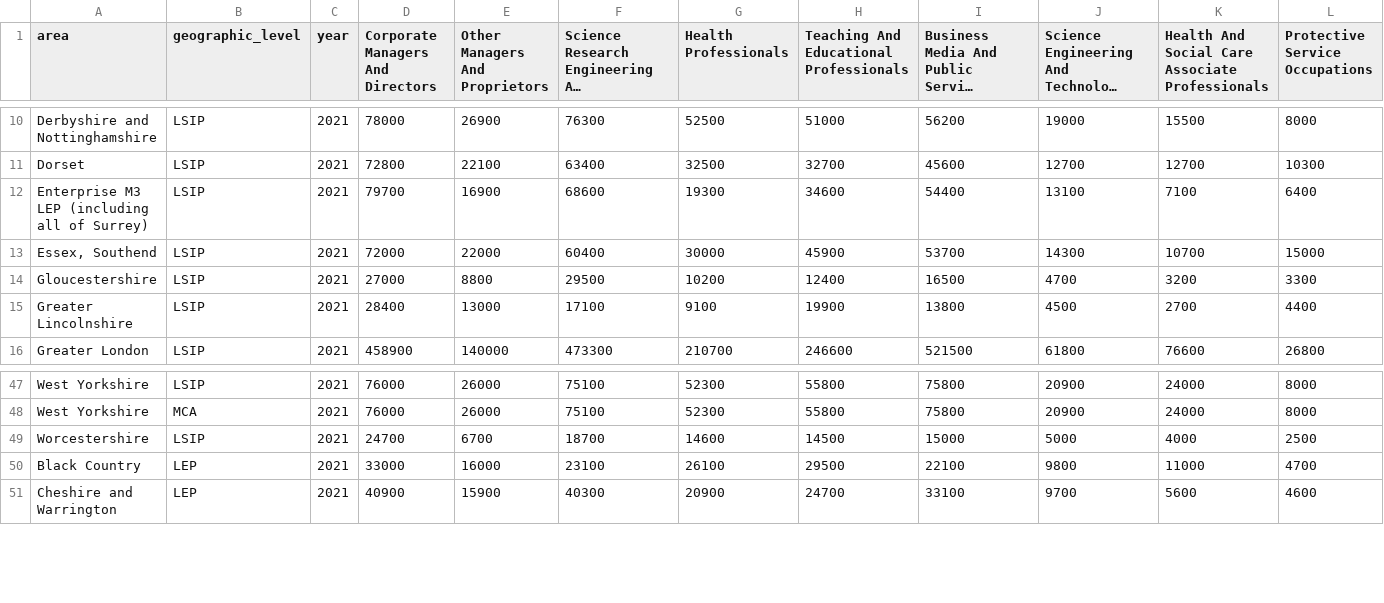
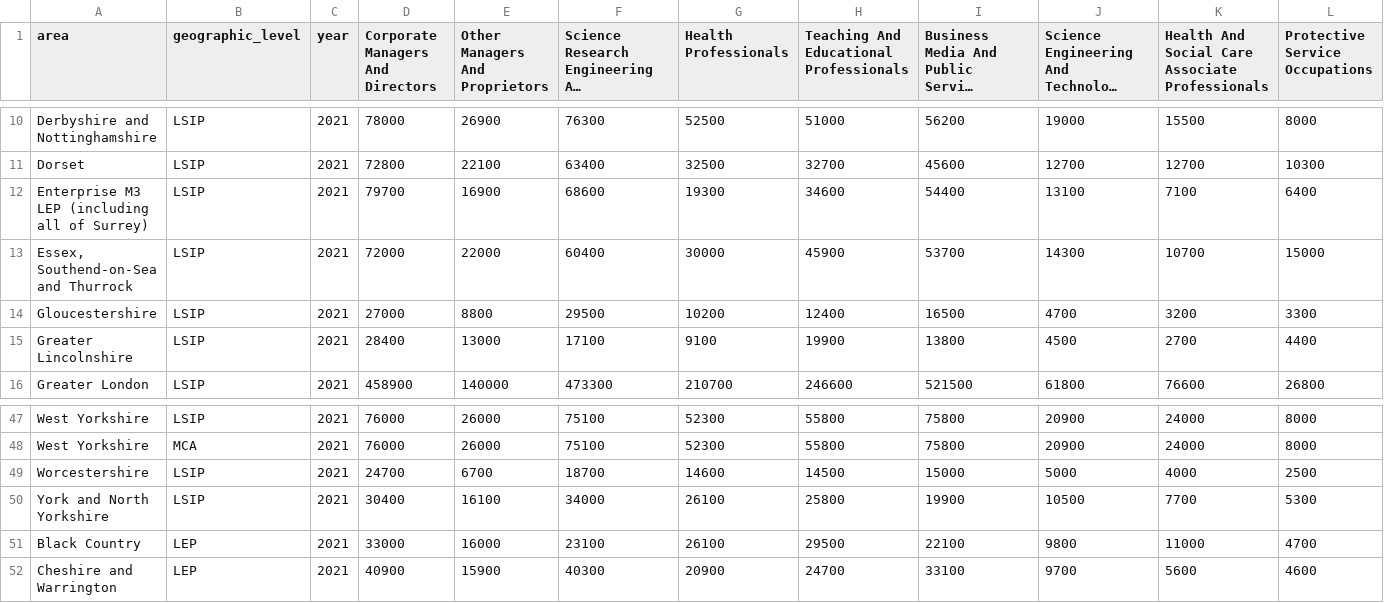
Before and after one commit to dfe-analytical-services/lsip_dashboard, a CSV file: Data/AppData/C_EmpOcc_APS1721.csv, drawn as a sheet; only a part is shown, gaps mark what is left out; long unchanged cells end in …; rows hold the shown columns only; the diff names each change by its address in the sheet, - before the commit and + after, or states it on an @@ line.

```diff
--- a/Data/AppData/C_EmpOcc_APS1721.csv
+++ b/Data/AppData/C_EmpOcc_APS1721.csv
-A13 (area): Essex, Southend
+A13 (area): Essex, Southend-on-Sea and Thurrock
+row 50: York and North Yorkshire | LSIP | 2021 | 30400 | 16100 | 34000 | 26100 | 25800 | 19900 | 10500 | 7700 | 5300
```
Also changed, not shown: Data/AppData/C_EmpRate_APS1822.csv, Data/AppData/C_EmpRate_APS1822_max_min.csv, 12 other files.
